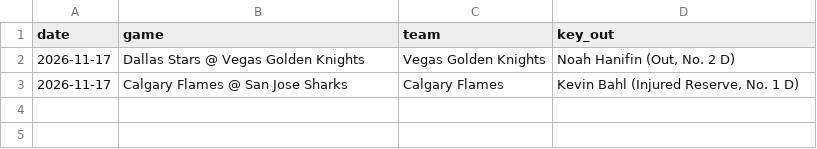
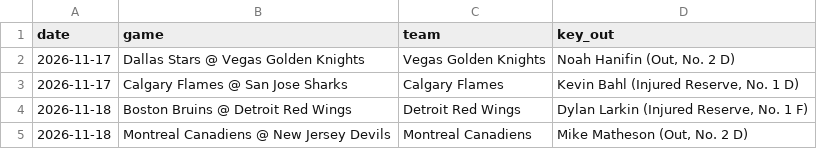
Before and after one commit to alanwevans1617-source/alan-nhl-model, a CSV file: injury_flags.csv, drawn as a sheet; the diff names each change by its address in the sheet, - before the commit and + after, or states it on an @@ line.

```diff
--- a/injury_flags.csv
+++ b/injury_flags.csv
+row 4: 2026-11-18 | Boston Bruins @ Detroit Red Wings | Detroit Red Wings | Dylan Larkin (Injured Reserve, No. 1 F)
+row 5: 2026-11-18 | Montreal Canadiens @ New Jersey Devils | Montreal Canadiens | Mike Matheson (Out, No. 2 D)
```
Also changed, not shown: goalies.csv, odds.csv, 6 other files.
